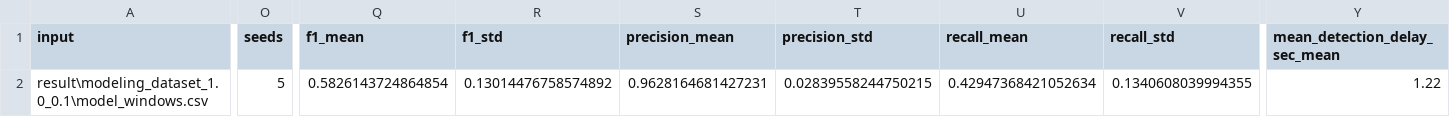
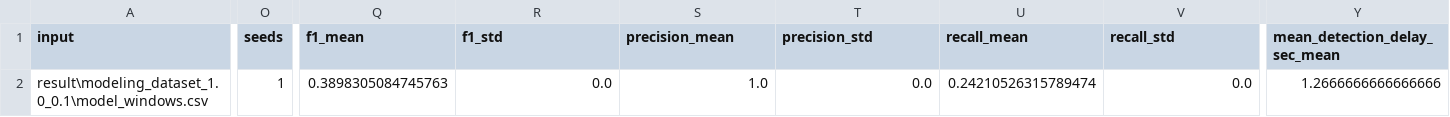
Before and after one commit to sunwoocodes/KAMPact, a CSV file: outputs/7_isolation_forest_baseline/summary.csv, drawn as a sheet; only a part is shown, gaps mark what is left out; the diff covers the shown part only; the diff names each change by its address in the sheet, - before the commit and + after, or states it on an @@ line.

```diff
--- a/outputs/7_isolation_forest_baseline/summary.csv
+++ b/outputs/7_isolation_forest_baseline/summary.csv
-O2 (seeds): 5
+O2 (seeds): 1
-Q2 (f1_mean): 0.5826143724864854
+Q2 (f1_mean): 0.3898305084745763
-R2 (f1_std): 0.13014476758574892
+R2 (f1_std): 0.0
-S2 (precision_mean): 0.9628164681427231
+S2 (precision_mean): 1.0
-T2 (precision_std): 0.02839558244750215
+T2 (precision_std): 0.0
-U2 (recall_mean): 0.42947368421052634
+U2 (recall_mean): 0.24210526315789474
-V2 (recall_std): 0.1340608039994355
+V2 (recall_std): 0.0
-Y2 (mean_detection_delay_sec_mean): 1.22
+Y2 (mean_detection_delay_sec_mean): 1.2666666666666666
```
Also changed, not shown: 3 edited cells elsewhere in this file, outputs/5_2_mahalanobis_cv/cv_comparison.csv, outputs/5_2_mahalanobis_cv/cv_event_detection_frequency.csv, 21 other files.
